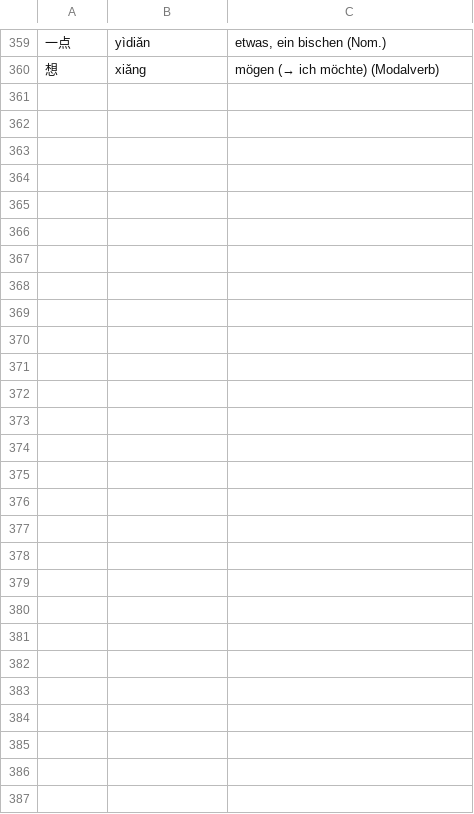
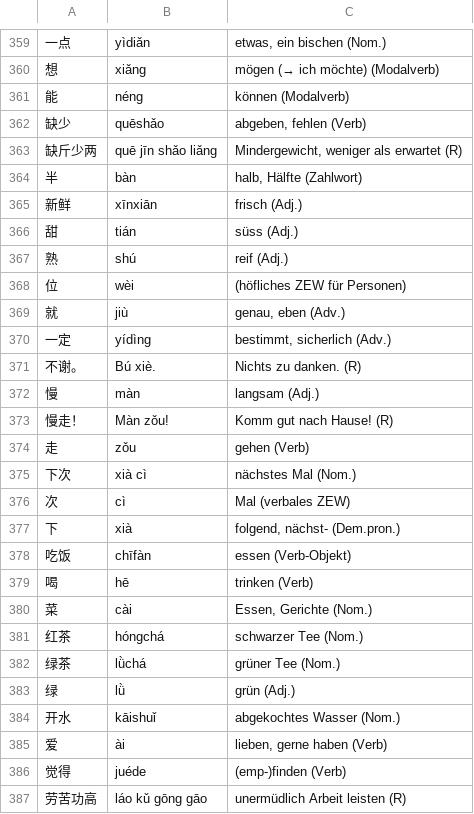
Before and after one commit to arminha/zhongwen-anki, a CSV file: data/mandarin.output.csv, drawn as a sheet; only a part is shown, gaps mark what is left out; the diff names each change by its address in the sheet, - before the commit and + after, or states it on an @@ line.

```diff
--- a/data/mandarin.output.csv
+++ b/data/mandarin.output.csv
+row 361: 能 | néng | können (Modalverb)
+row 362: 缺少 | quēshǎo | abgeben, fehlen (Verb)
+row 363: 缺斤少两 | quē jīn shǎo liǎng | Mindergewicht, weniger als erwartet (R)
+row 364: 半 | bàn | halb, Hälfte (Zahlwort)
+row 365: 新鲜 | xīnxiān | frisch (Adj.)
+row 366: 甜 | tián | süss (Adj.)
+row 367: 熟 | shú | reif (Adj.)
+row 368: 位 | wèi | (höfliches ZEW für Personen)
+row 369: 就 | jiù | genau, eben (Adv.)
+row 370: 一定 | yídìng | bestimmt, sicherlich (Adv.)
+row 371: 不谢。 | Bú xiè. | Nichts zu danken. (R)
+row 372: 慢 | màn | langsam (Adj.)
+row 373: 慢走！ | Màn zǒu! | Komm gut nach Hause! (R)
+row 374: 走 | zǒu | gehen (Verb)
+row 375: 下次 | xià cì | nächstes Mal (Nom.)
+row 376: 次 | cì | Mal (verbales ZEW)
+row 377: 下 | xià | folgend, nächst- (Dem.pron.)
+row 378: 吃饭 | chīfàn | essen (Verb-Objekt)
+row 379: 喝 | hē | trinken (Verb)
+row 380: 菜 | cài | Essen, Gerichte (Nom.)
+row 381: 红茶 | hóngchá | schwarzer Tee (Nom.)
+row 382: 绿茶 | lǜchá | grüner Tee (Nom.)
+row 383: 绿 | lǜ | grün (Adj.)
+row 384: 开水 | kāishuǐ | abgekochtes Wasser (Nom.)
+row 385: 爱 | ài | lieben, gerne haben (Verb)
+row 386: 觉得 | juéde | (emp-)finden (Verb)
+row 387: 劳苦功高 | láo kǔ gōng gāo | unermüdlich Arbeit leisten (R)
```
Also changed, not shown: data/mandarin.csv.
